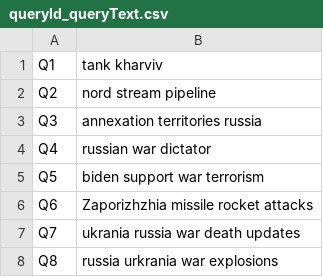
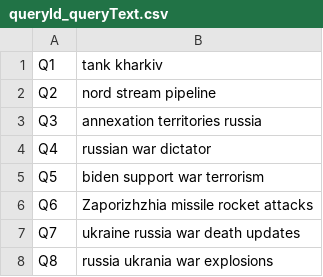
Before and after one commit to nuriacod/IRWA-2023-G101_3, a CSV file: queries/queryId_queryText.csv, drawn as a sheet.

```diff
--- a/queries/queryId_queryText.csv
+++ b/queries/queryId_queryText.csv
@@ -1,2 +1,2 @@
-Q1	"tank kharviv"
+Q1	"tank kharkiv"
 Q2	"nord stream pipeline"
@@ -6,3 +6,3 @@ Q5	"biden support war terrorism"
 Q6	"Zaporizhzhia missile rocket attacks"
-Q7	"ukrania russia war death updates"
-Q8	"russia urkrania war explosions"
+Q7	"ukraine russia war death updates"
+Q8	"russia ukrania war explosions"
```
Also changed, not shown: 3 other files.
